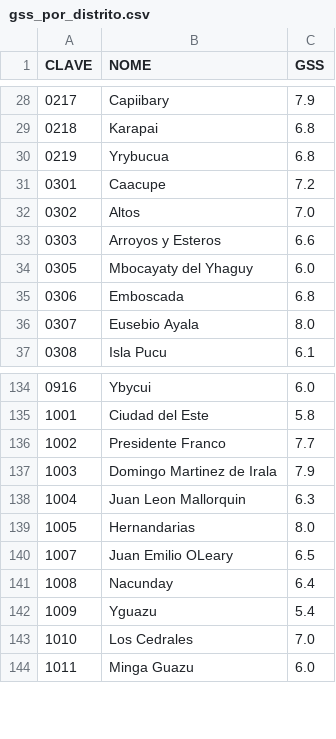
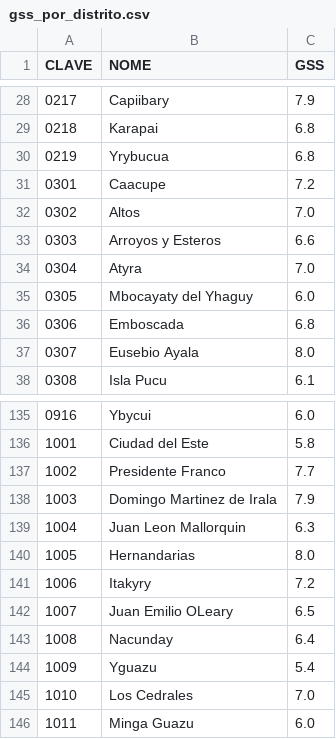
Before and after one commit to rodrigobprado/realocacao-paraguay, a CSV file: gss_por_distrito.csv, drawn as a sheet; only a part is shown, gaps mark what is left out.

```diff
--- a/gss_por_distrito.csv
+++ b/gss_por_distrito.csv
@@ -33,2 +33,3 @@ CLAVE,NOME,GSS
 0303,Arroyos y Esteros,6.6
+0304,Atyra,7.0
 0305,Mbocayaty del Yhaguy,6.0
@@ -139,2 +140,3 @@ CLAVE,NOME,GSS
 1005,Hernandarias,8.0
+1006,Itakyry,7.2
 1007,Juan Emilio OLeary,6.5
```
Also changed, not shown: 8 other files.
